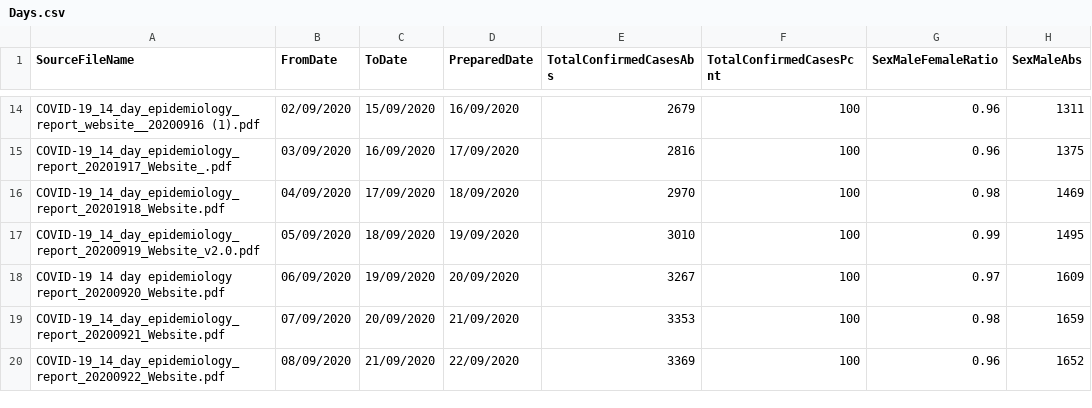
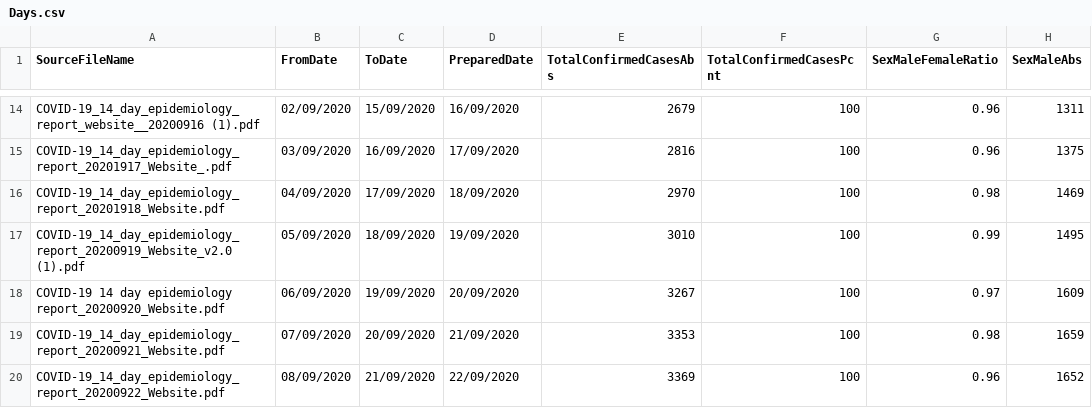
Before and after one commit to isag-covid19/covid19-dataextracts, a CSV file: DailyEpidemiology/Days.csv, drawn as a sheet; only a part is shown, gaps mark what is left out; the diff covers the shown part only; the diff names each change by its address in the sheet, - before the commit and + after, or states it on an @@ line.

```diff
--- a/DailyEpidemiology/Days.csv
+++ b/DailyEpidemiology/Days.csv
-A17 (SourceFileName): COVID-19_14_day_epidemiology_report_20200919_Website_v2.0.pdf
+A17 (SourceFileName): COVID-19_14_day_epidemiology_report_20200919_Website_v2.0 (1).pdf
```
Also changed, not shown: 1 added row and 2 edited cells elsewhere in this file, NIWeekly/NorthenIrelandWeekly.csv, WeeklyEpidemiology/WeeklyIncidence.csv, 2 other files.
